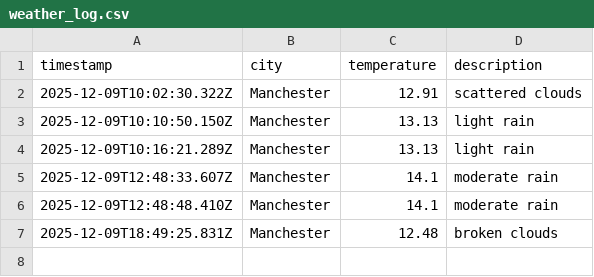
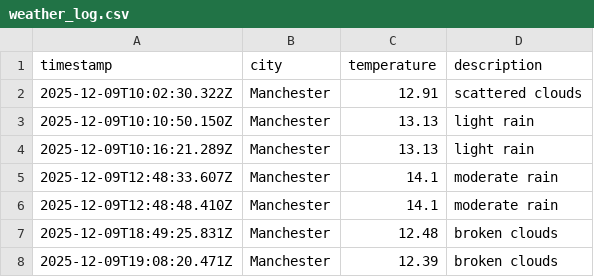
Before and after one commit to Maisie90/DataOps-weather, a CSV file: data/weather_log.csv, drawn as a sheet; the diff names each change by its address in the sheet, - before the commit and + after, or states it on an @@ line.

```diff
--- a/data/weather_log.csv
+++ b/data/weather_log.csv
+row 8: 2025-12-09T19:08:20.471Z | Manchester | 12.39 | broken clouds
```
Also changed, not shown: 3 other files.
